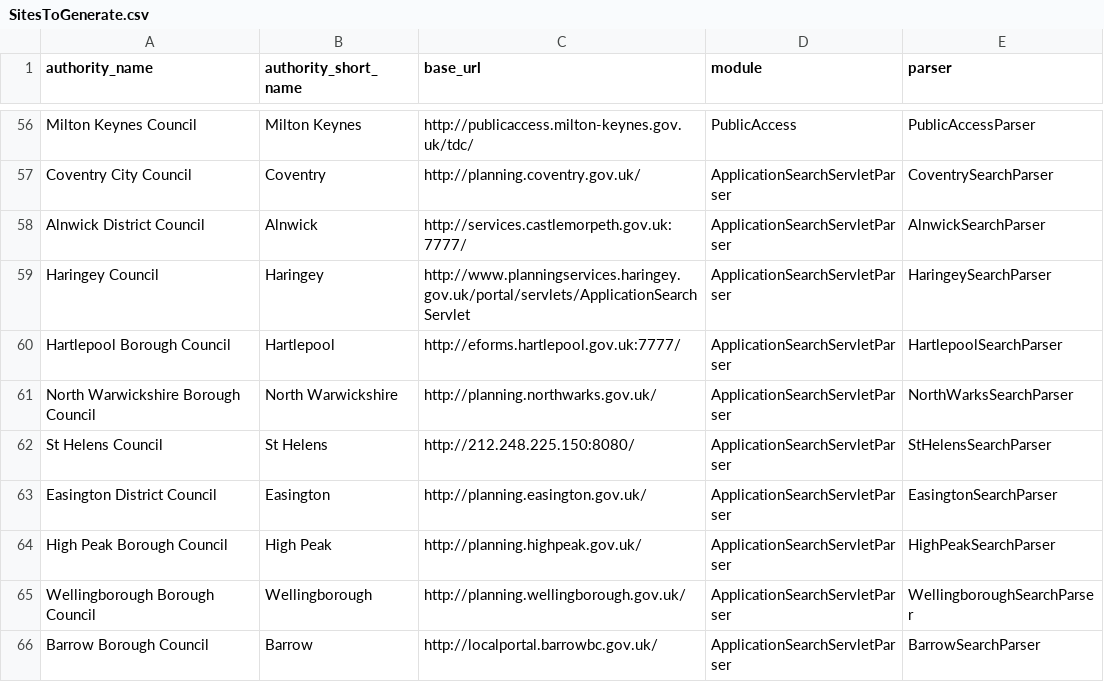
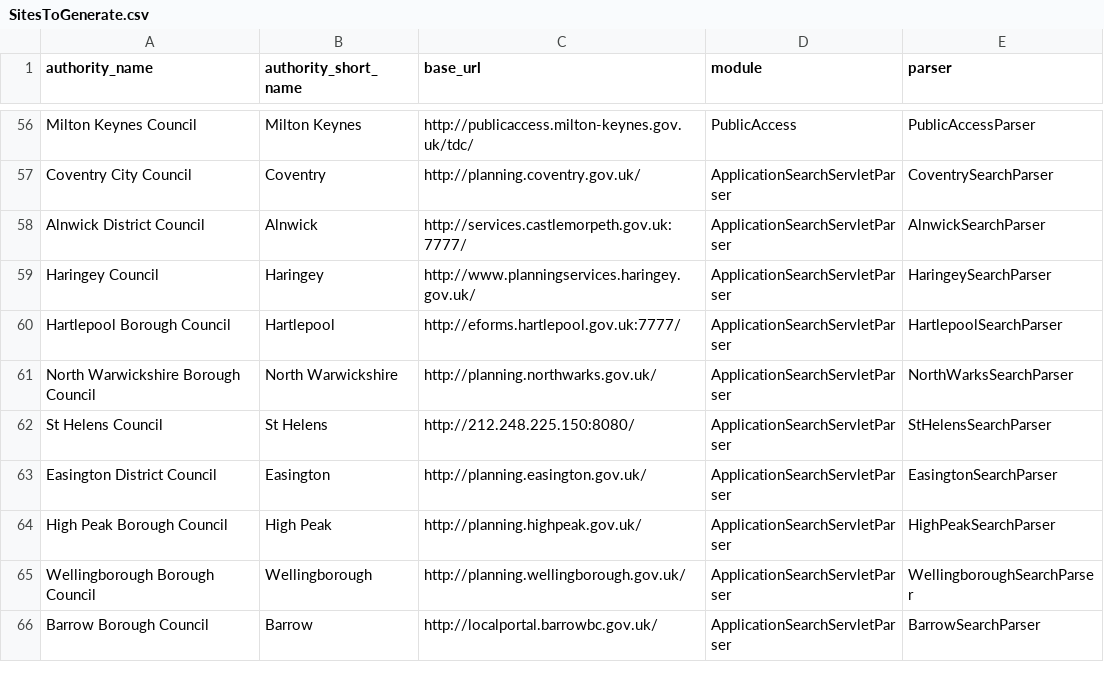
Before and after one commit to openaustralia/planningalerts, a CSV file: python_scrapers/SitesToGenerate.csv, drawn as a sheet; only a part is shown, gaps mark what is left out.

Commit message:
Fix Haringey

```diff
--- a/python_scrapers/SitesToGenerate.csv
+++ b/python_scrapers/SitesToGenerate.csv
@@ -58,3 +58,3 @@
 "Alnwick District Council", "Alnwick", "http://services.castlemorpeth.gov.uk:7777/", "ApplicationSearchServletParser", "AlnwickSearchParser"
-"Haringey Council", "Haringey", "http://www.planningservices.haringey.gov.uk/portal/servlets/ApplicationSearchServlet", "ApplicationSearchServletParser", "HaringeySearchParser"
+"Haringey Council", "Haringey", "http://www.planningservices.haringey.gov.uk/", "ApplicationSearchServletParser", "HaringeySearchParser"
 "Hartlepool Borough Council", "Hartlepool", "http://eforms.hartlepool.gov.uk:7777/", "ApplicationSearchServletParser", "HartlepoolSearchParser"
```
